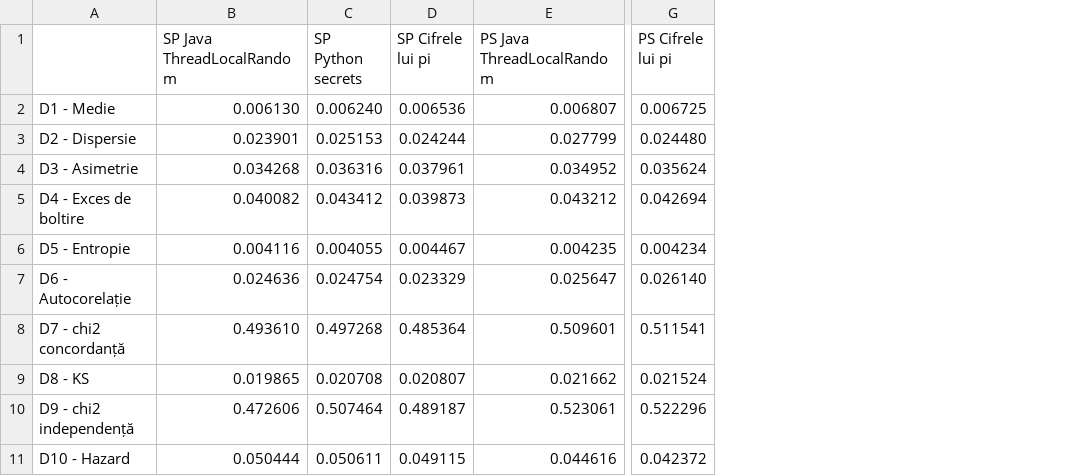
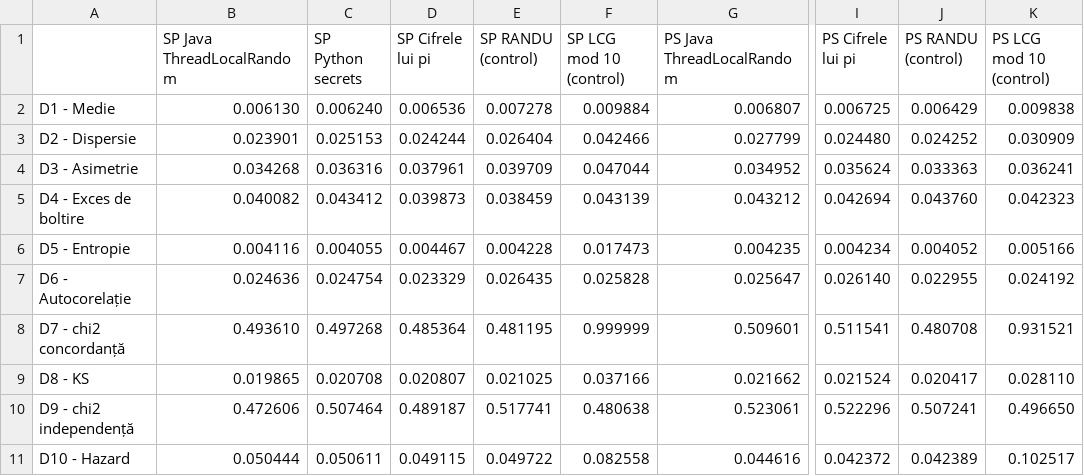
Before and after one commit to vastafi/ztp-reliability-prng, a CSV file: results/tabel_deviatii_model_I.csv, drawn as a sheet; only a part is shown, gaps mark what is left out; the diff names each change by its address in the sheet, - before the commit and + after, or states it on an @@ line.

```diff
--- a/results/tabel_deviatii_model_I.csv
+++ b/results/tabel_deviatii_model_I.csv
+column E (SP RANDU (control)), rows 2-11: 0.007278 | 0.026404 | 0.039709 | 0.038459 | 0.004228 | 0.026435 | 0.481195 | 0.021025 | 0.517741 | 0.049722
+column F (SP LCG mod 10 (control)), rows 2-11: 0.009884 | 0.042466 | 0.047044 | 0.043139 | 0.017473 | 0.025828 | 0.999999 | 0.037166 | 0.480638 | 0.082558
+column J (PS RANDU (control)), rows 2-11: 0.006429 | 0.024252 | 0.033363 | 0.043760 | 0.004052 | 0.022955 | 0.480708 | 0.020417 | 0.507241 | 0.042389
+column K (PS LCG mod 10 (control)), rows 2-11: 0.009838 | 0.030909 | 0.036241 | 0.042323 | 0.005166 | 0.024192 | 0.931521 | 0.028110 | 0.496650 | 0.102517
```
Also changed, not shown: results/tabel_crqi.csv, results/tabel_deviatii_model_II.csv, 7 other files.
